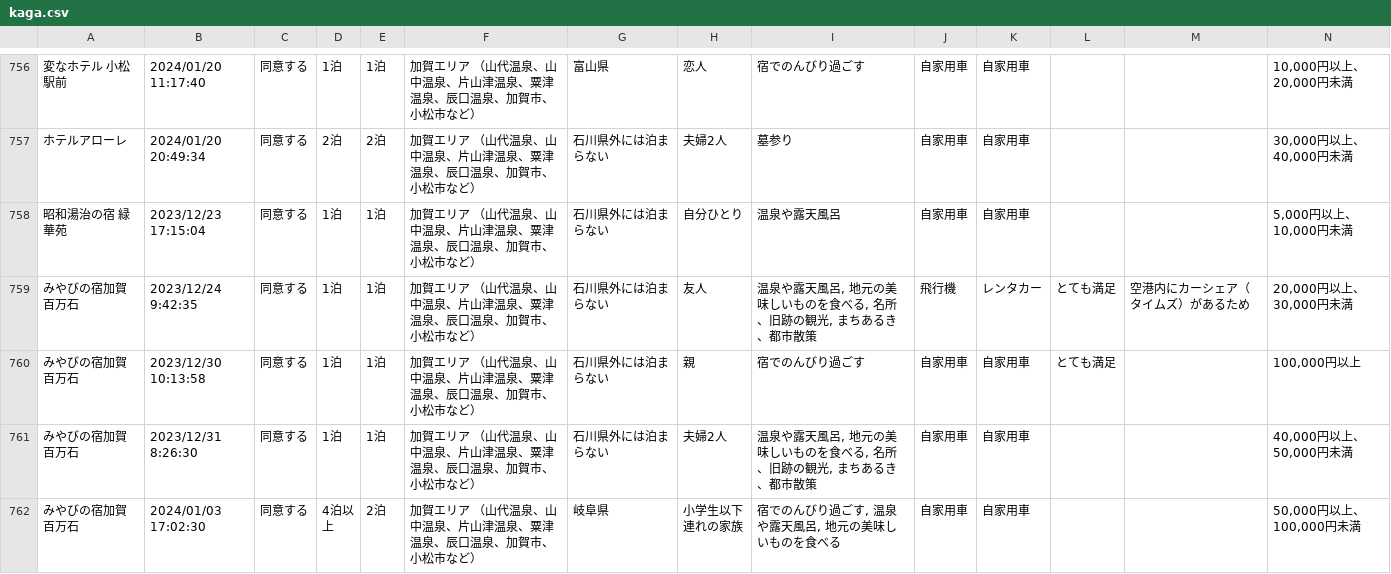
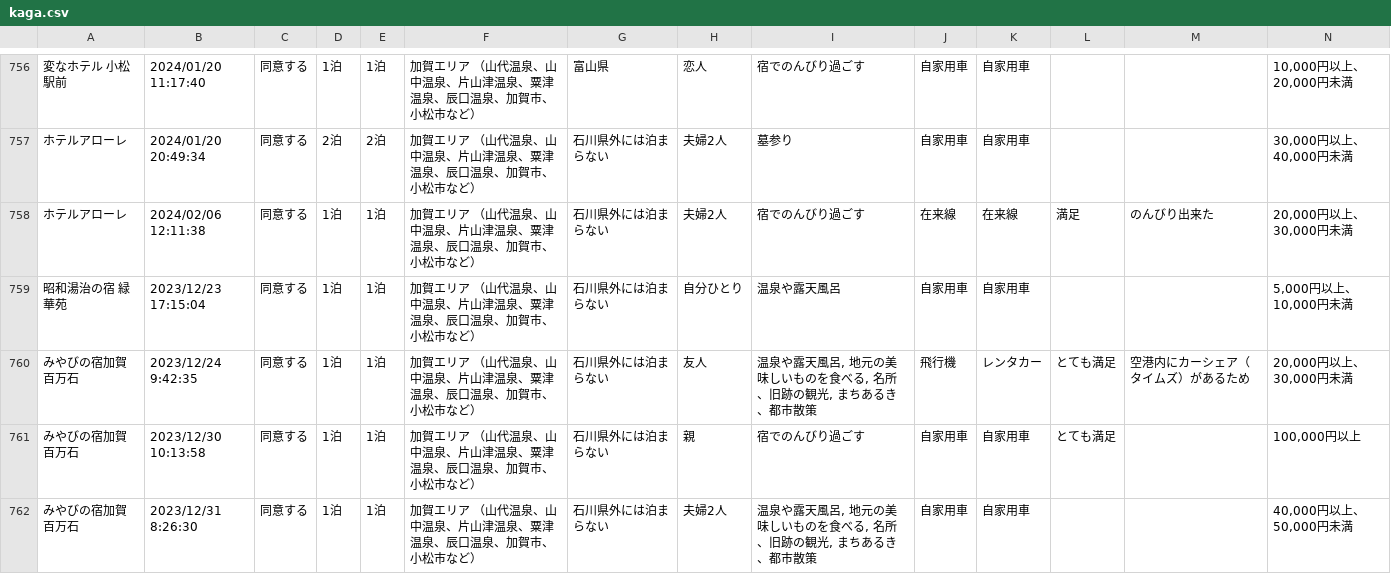
Before and after one commit to code4fukui/ishikawa-kanko-survey, a CSV file: kaga.csv, drawn as a sheet; only a part is shown, gaps mark what is left out; the shorter side is filled out with more unchanged rows; rows hold the shown columns only; the diff names each change by its address in the sheet, - before the commit and + after, or states it on an @@ line.

Commit message:
update data

```diff
--- a/kaga.csv
+++ b/kaga.csv
+row 758: ホテルアローレ | 2024/02/06 12:11:38 | 同意する | 1泊 | 1泊 | 加賀エリア （山代温泉、山中温泉、片山津温泉、粟津温泉、辰口温泉、加賀市、小松市など） | 石川県外には泊まらない | 夫婦2人 | 宿でのんびり過ごす | 在来線 | 在来線 | 満足 | のんびり出来た | 20,000円以上、30,000円未満
```
Also changed, not shown: 2 other files.
